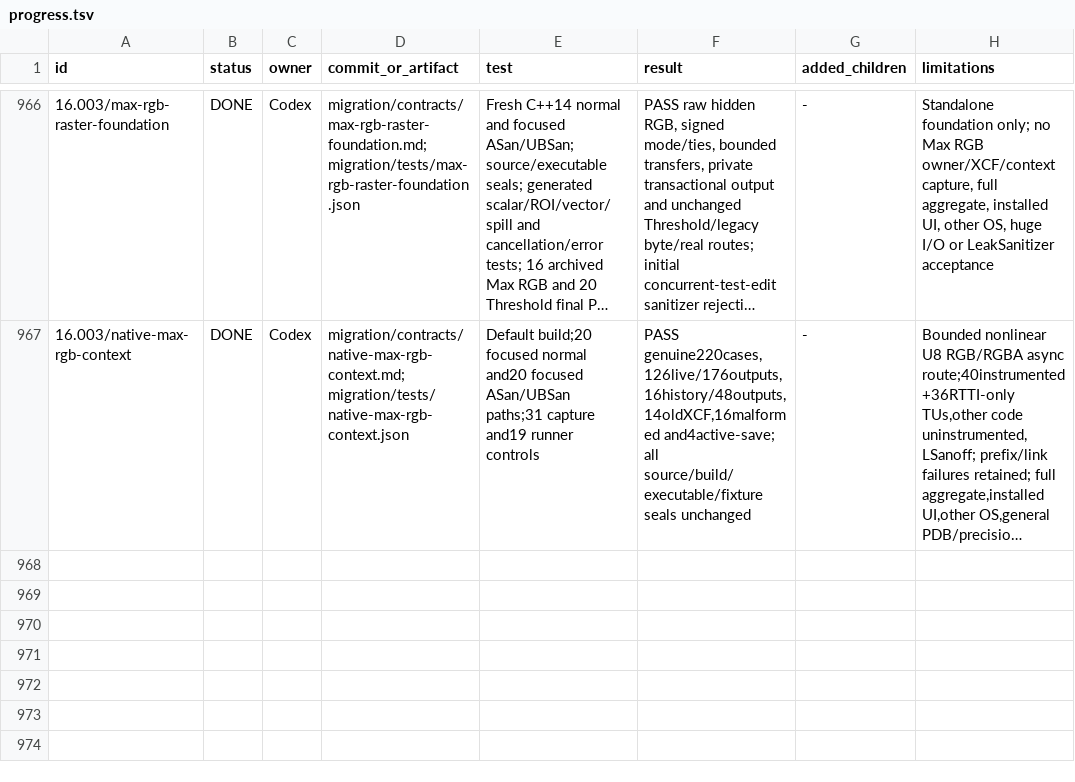
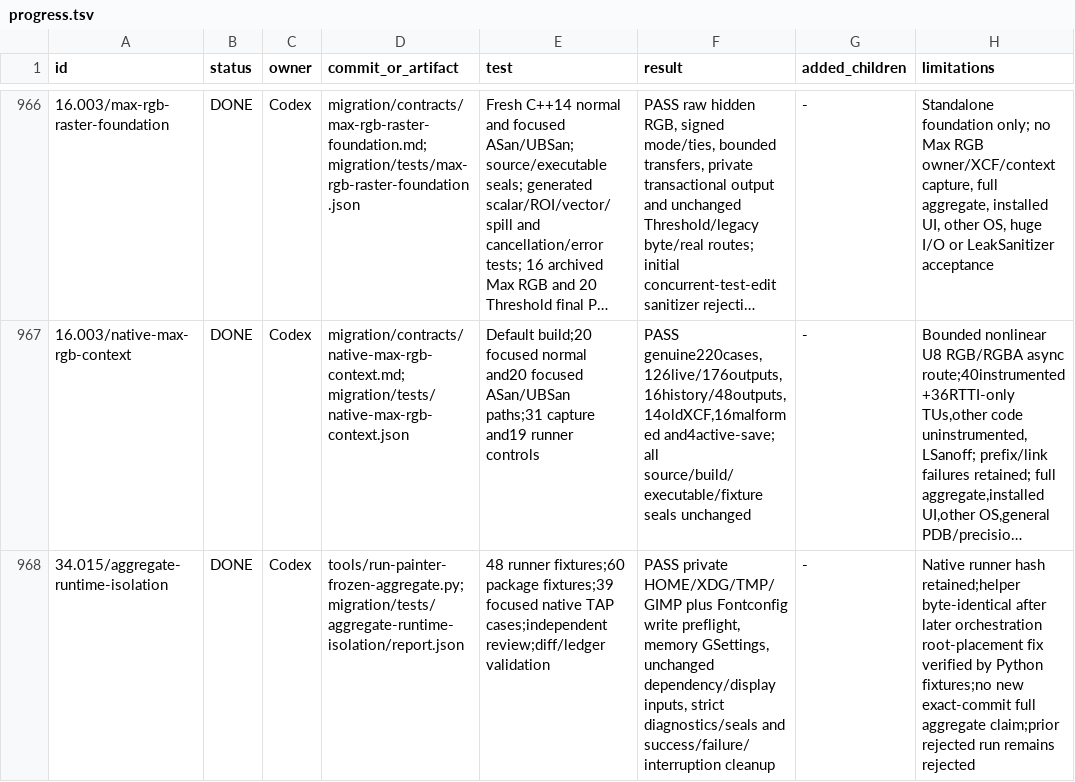
Before and after one commit to seagetch/gimp-painter, a TSV file: migration/progress.tsv, drawn as a sheet; only a part is shown, gaps mark what is left out; long unchanged cells end in …; the diff names each change by its address in the sheet, - before the commit and + after, or states it on an @@ line.

Commit message:
Isolate frozen aggregate runtime, caches, and raster directories
Create writable invocation-private user state before build and tests while preserving strict registry, diagnostics, and source/build seals. Record 48 runner fixtures, 60 package fixtures, and 39 targeted native cases; full aggregate remains pending.

```diff
--- a/migration/progress.tsv
+++ b/migration/progress.tsv
+row 968: 34.015/aggregate-runtime-isolation | DONE | Codex | tools/run-painter-frozen-aggregate.py; migration/tests/aggregate-runtime-isolation/report.json | 48 runner fixtures;60 package fixtures;39 focused native TAP cases;independent review;diff/ledger validation | PASS private HOME/XDG/TMP/GIMP plus Fontconfig write preflight, memory GSettings, unchanged dependency/display inputs, strict diagnostics/seals and success/failure/interruption cleanup | - | Native runner hash retained;helper byte-identical after later orchestration root-placement fix verified by Python fixtures;no new exact-commit full aggregate claim;prior rejected run remains rejected
```
Also changed, not shown: 14 other files.
